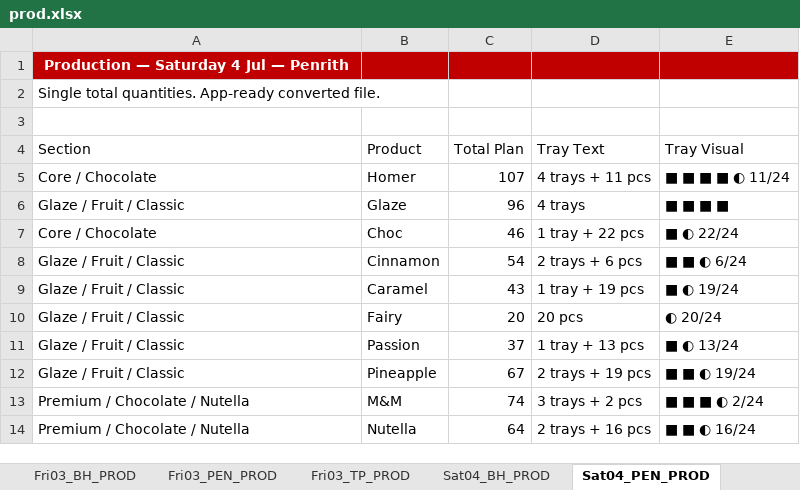
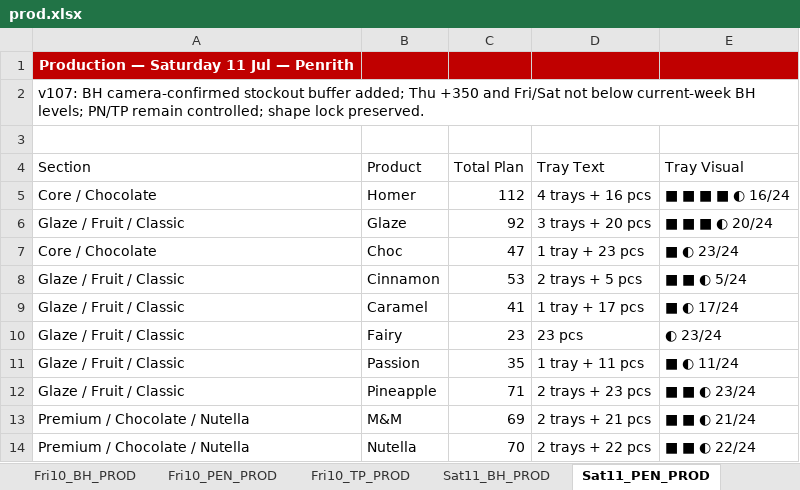
Before and after one commit to winstonsmith38330/Freda-cockpit-V39, an Excel workbook: server/data/imports/production/prod.xlsx, sheet Sat11_PEN_PROD, drawn as a sheet; only a part is shown; values as stored, in another font and other column widths than the file's, no borders; the diff covers the shown part only; the diff names each change by its address in the sheet, - before the commit and + after, or states it on an @@ line.

```diff
--- a/server/data/imports/production/prod.xlsx (sheet Sat11_PEN_PROD)
+++ b/server/data/imports/production/prod.xlsx (sheet Sat11_PEN_PROD)
-sheet tab: Fri03_BH_PROD
+sheet tab: Fri10_BH_PROD
-sheet tab: Fri03_PEN_PROD
+sheet tab: Fri10_PEN_PROD
-sheet tab: Fri03_TP_PROD
+sheet tab: Fri10_TP_PROD
-sheet tab: Sat04_BH_PROD
+sheet tab: Sat11_BH_PROD
-sheet tab: Sat04_PEN_PROD
+sheet tab: Sat11_PEN_PROD
-A1 (Section): Production — Saturday 4 Jul — Penrith
+A1 (Section): Production — Saturday 11 Jul — Penrith
-A2 (Section): Single total quantities. App-ready converted file.
+A2 (Section): v107: BH camera-confirmed stockout buffer added; Thu +350 and Fri/Sat not below current-week BH levels; PN/TP remain controlled; shape lock preserved.
-C5 (Total Plan): 107
+C5 (Total Plan): 112
-D5 (Tray Text): 4 trays + 11 pcs
+D5 (Tray Text): 4 trays + 16 pcs
-E5 (Tray Visual): ■ ■ ■ ■ ◐ 11/24
+E5 (Tray Visual): ■ ■ ■ ■ ◐ 16/24
-C6 (Total Plan): 96
+C6 (Total Plan): 92
-D6 (Tray Text): 4 trays
+D6 (Tray Text): 3 trays + 20 pcs
-E6 (Tray Visual): ■ ■ ■ ■
+E6 (Tray Visual): ■ ■ ■ ◐ 20/24
-C7 (Total Plan): 46
+C7 (Total Plan): 47
-D7 (Tray Text): 1 tray + 22 pcs
+D7 (Tray Text): 1 tray + 23 pcs
-E7 (Tray Visual): ■ ◐ 22/24
+E7 (Tray Visual): ■ ◐ 23/24
-C8 (Total Plan): 54
+C8 (Total Plan): 53
-D8 (Tray Text): 2 trays + 6 pcs
+D8 (Tray Text): 2 trays + 5 pcs
-E8 (Tray Visual): ■ ■ ◐ 6/24
+E8 (Tray Visual): ■ ■ ◐ 5/24
-C9 (Total Plan): 43
+C9 (Total Plan): 41
-D9 (Tray Text): 1 tray + 19 pcs
+D9 (Tray Text): 1 tray + 17 pcs
-E9 (Tray Visual): ■ ◐ 19/24
+E9 (Tray Visual): ■ ◐ 17/24
-C10 (Total Plan): 20
+C10 (Total Plan): 23
-D10 (Tray Text): 20 pcs
+D10 (Tray Text): 23 pcs
-E10 (Tray Visual): ◐ 20/24
+E10 (Tray Visual): ◐ 23/24
-C11 (Total Plan): 37
+C11 (Total Plan): 35
-D11 (Tray Text): 1 tray + 13 pcs
+D11 (Tray Text): 1 tray + 11 pcs
-E11 (Tray Visual): ■ ◐ 13/24
+E11 (Tray Visual): ■ ◐ 11/24
-C12 (Total Plan): 67
+C12 (Total Plan): 71
-D12 (Tray Text): 2 trays + 19 pcs
+D12 (Tray Text): 2 trays + 23 pcs
-E12 (Tray Visual): ■ ■ ◐ 19/24
+E12 (Tray Visual): ■ ■ ◐ 23/24
-C13 (Total Plan): 74
+C13 (Total Plan): 69
-D13 (Tray Text): 3 trays + 2 pcs
+D13 (Tray Text): 2 trays + 21 pcs
-E13 (Tray Visual): ■ ■ ■ ◐ 2/24
+E13 (Tray Visual): ■ ■ ◐ 21/24
-C14 (Total Plan): 64
+C14 (Total Plan): 70
-D14 (Tray Text): 2 trays + 16 pcs
+D14 (Tray Text): 2 trays + 22 pcs
-E14 (Tray Visual): ■ ■ ◐ 16/24
+E14 (Tray Visual): ■ ■ ◐ 22/24
```
Also changed, not shown: 53 edited cells elsewhere in this sheet, sheet PLAN_INPUTS, sheet COOK_INPUTS, sheet QUALITY_CHECK, sheet Sun12_BH_PROD, sheet Mon06_BH_PROD, sheet Sat11_BH_PROD, 24 more sheets, other sheet tabs, server/data/imports/production/cook.xlsx, server/data/imports/uber/uber.xlsx, 2 other files.
